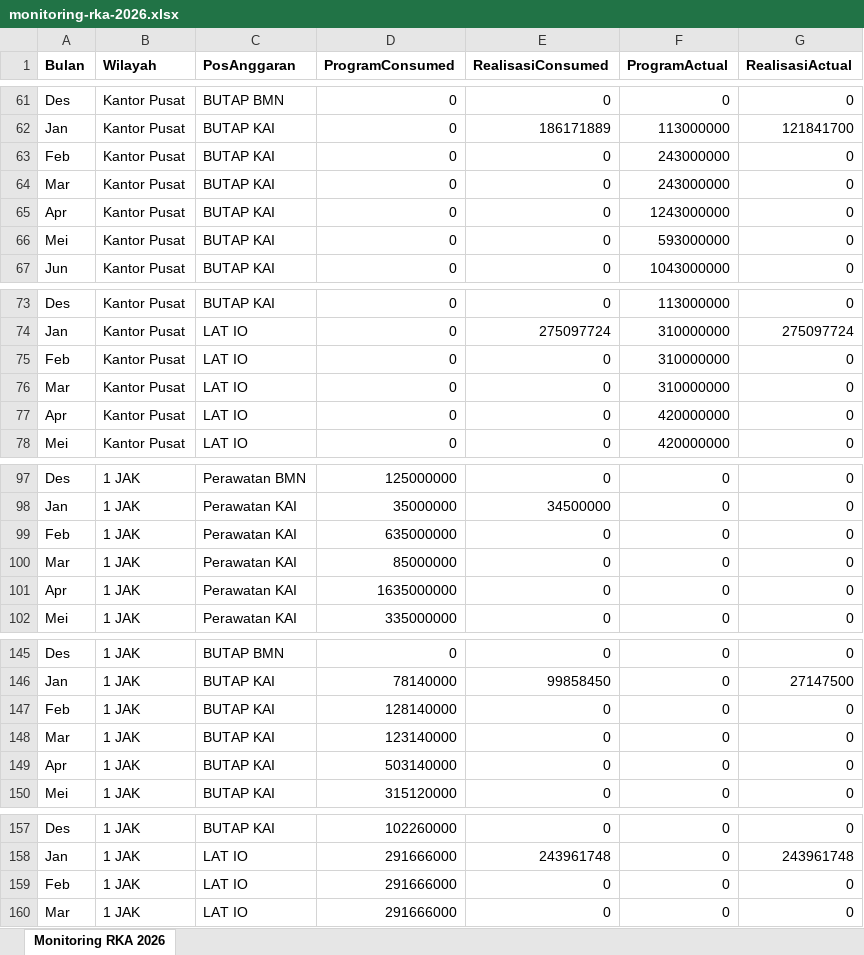
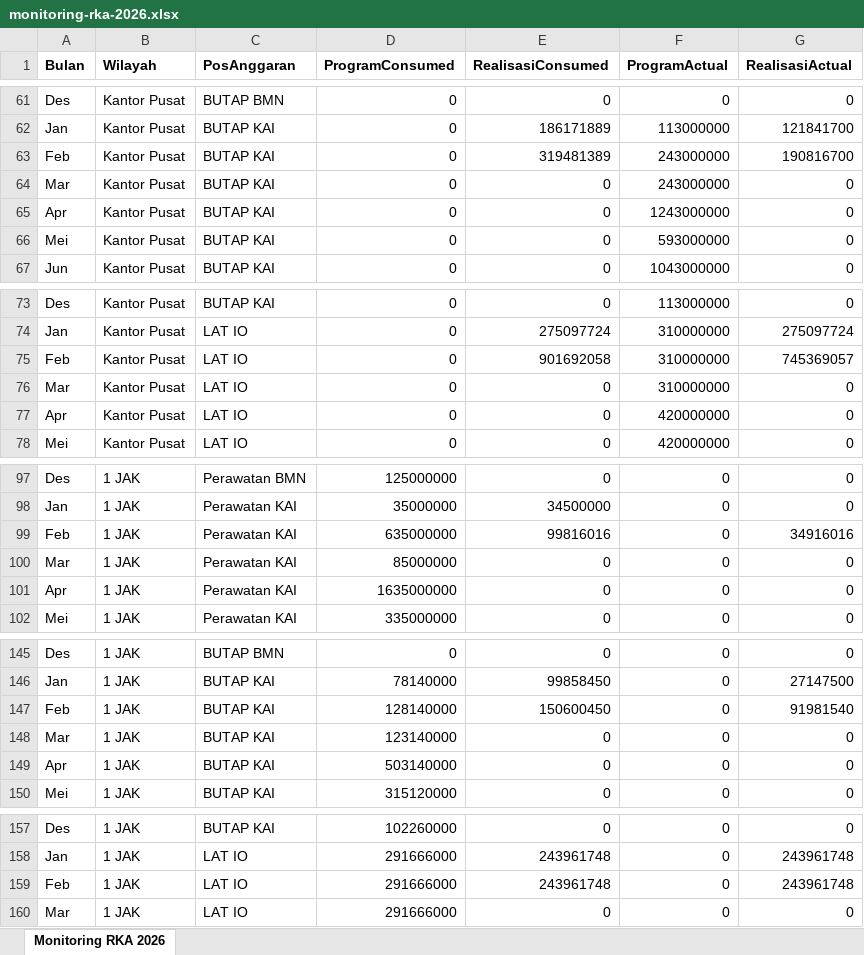
Before and after one commit to sanusizulfirmanlubis/mb52-data, an Excel workbook: data/monitoring-rka-2026.xlsx, sheet Monitoring RKA 2026, drawn as a sheet; only a part is shown, gaps mark what is left out; values as stored, in another font and other column widths than the file's, no borders; the diff covers the shown part only; the diff names each change by its address in the sheet, - before the commit and + after, or states it on an @@ line.

Commit message:
Update monitoring RKA 2026 dari web

```diff
--- a/data/monitoring-rka-2026.xlsx (sheet Monitoring RKA 2026)
+++ b/data/monitoring-rka-2026.xlsx (sheet Monitoring RKA 2026)
-E63 (RealisasiConsumed): 0
+E63 (RealisasiConsumed): 319481389
-G63 (RealisasiActual): 0
+G63 (RealisasiActual): 190816700
-E75 (RealisasiConsumed): 0
+E75 (RealisasiConsumed): 901692058
-G75 (RealisasiActual): 0
+G75 (RealisasiActual): 745369057
-E99 (RealisasiConsumed): 0
+E99 (RealisasiConsumed): 99816016
-G99 (RealisasiActual): 0
+G99 (RealisasiActual): 34916016
-E147 (RealisasiConsumed): 0
+E147 (RealisasiConsumed): 150600450
-G147 (RealisasiActual): 0
+G147 (RealisasiActual): 91981540
-E159 (RealisasiConsumed): 0
+E159 (RealisasiConsumed): 243961748
-G159 (RealisasiActual): 0
+G159 (RealisasiActual): 243961748
```
Also changed, not shown: 95 edited cells elsewhere in this sheet.
